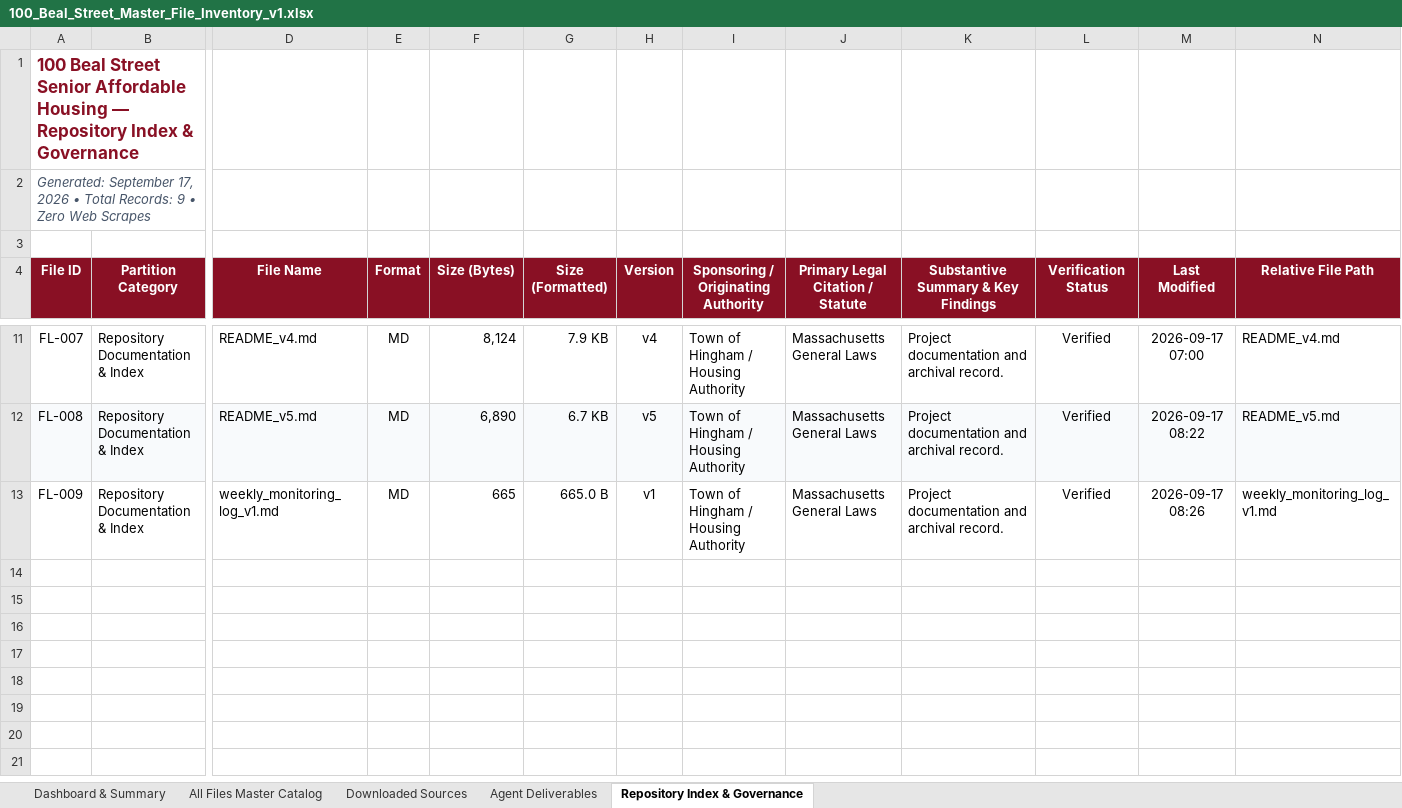
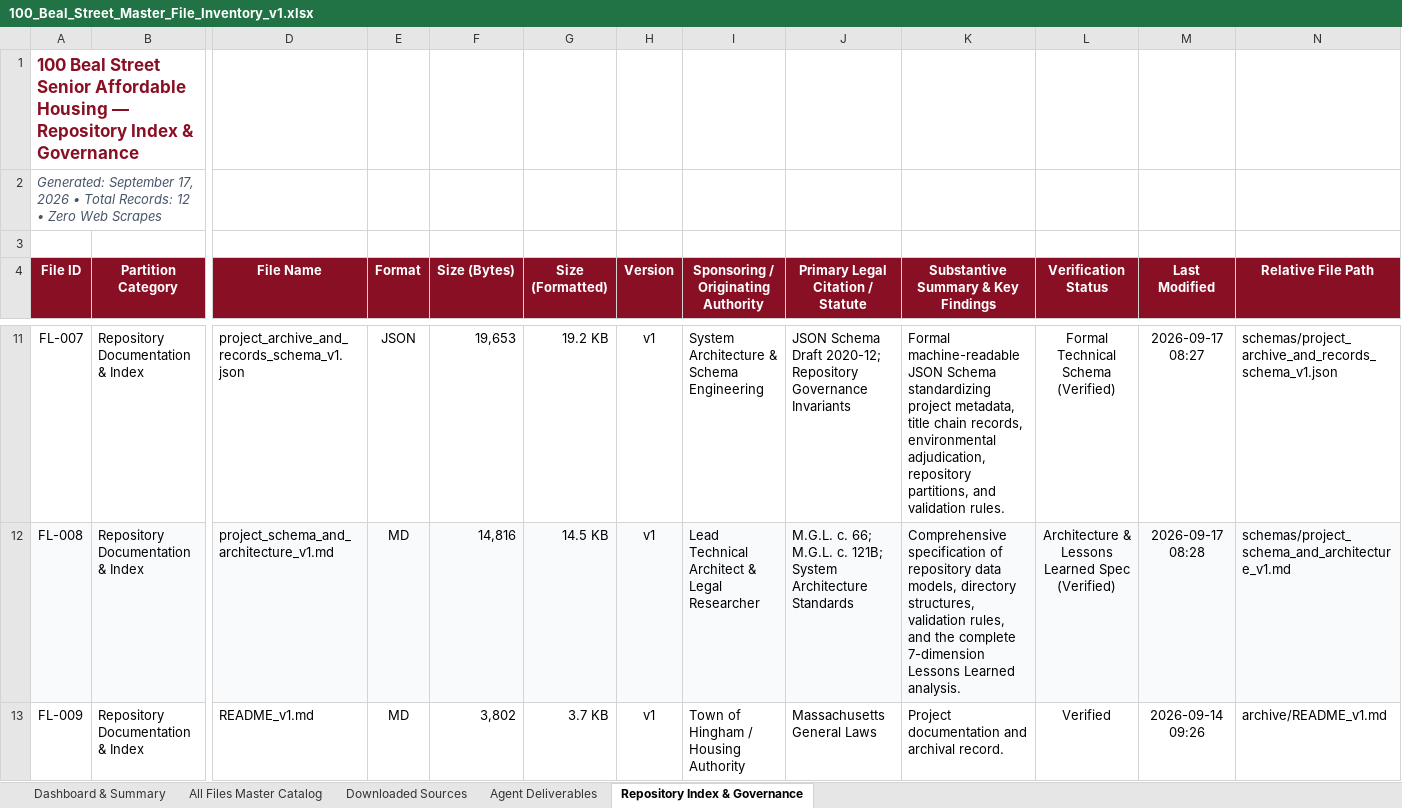
Before and after one commit to seanbuilds/beal-street-senior-affordable-housing, an Excel workbook: 100_Beal_Street_Master_File_Inventory_v1.xlsx, sheet Repository Index & Governance, drawn as a sheet; only a part is shown, gaps mark what is left out; values as stored, in another font and other column widths than the file's, no borders; the diff covers the shown part only; the diff names each change by its address in the sheet, - before the commit and + after, or states it on an @@ line.

Commit message:
Add formal project records schema, technical architecture, lessons learned, and updated master Excel inventory

```diff
--- a/100_Beal_Street_Master_File_Inventory_v1.xlsx (sheet Repository Index & Governance)
+++ b/100_Beal_Street_Master_File_Inventory_v1.xlsx (sheet Repository Index & Governance)
-A2 (File ID): …Total Records: 9 • Zero…
+A2 (File ID): …Total Records: 12 • Zero…
-D11 (File Name): README_v4.md
+D11 (File Name): project_archive_and_records_schema_v1.json
-E11 (Format): MD
+E11 (Format): JSON
-F11 (Size (Bytes)): 8,124
+F11 (Size (Bytes)): 19,653
-G11 (Size (Formatted)): 7.9 KB
+G11 (Size (Formatted)): 19.2 KB
-H11 (Version): v4
+H11 (Version): v1
-I11: Town of Hingham / Housing Authority
+I11: System Architecture & Schema Engineering
-J11 (Primary Legal Citation / Statute): Massachusetts General Laws
+J11 (Primary Legal Citation / Statute): JSON Schema Draft 2020-12; Repository Governance Invariants
-K11: Project documentation and archival record.
+K11: Formal machine-readable JSON Schema standardizing project metadata, title chain records, environmental adjudication, repository partitions, and validation rules.
-L11 (Verification Status): Verified
+L11 (Verification Status): Formal Technical Schema (Verified)
-M11 (Last Modified): 2026-09-17 07:00
+M11 (Last Modified): 2026-09-17 08:27
-N11 (Relative File Path): README_v4.md
+N11 (Relative File Path): schemas/project_archive_and_records_schema_v1.json
-D12 (File Name): README_v5.md
+D12 (File Name): project_schema_and_architecture_v1.md
-F12 (Size (Bytes)): 6,890
+F12 (Size (Bytes)): 14,816
-G12 (Size (Formatted)): 6.7 KB
+G12 (Size (Formatted)): 14.5 KB
-H12 (Version): v5
+H12 (Version): v1
-I12: Town of Hingham / Housing Authority
+I12: Lead Technical Architect & Legal Researcher
-J12 (Primary Legal Citation / Statute): Massachusetts General Laws
+J12 (Primary Legal Citation / Statute): M.G.L. c. 66; M.G.L. c. 121B; System Architecture Standards
-K12: Project documentation and archival record.
+K12: Comprehensive specification of repository data models, directory structures, validation rules, and the complete 7-dimension Lessons Learned analysis.
-L12 (Verification Status): Verified
+L12 (Verification Status): Architecture & Lessons Learned Spec (Verified)
-M12 (Last Modified): 2026-09-17 08:22
+M12 (Last Modified): 2026-09-17 08:28
-N12 (Relative File Path): README_v5.md
+N12 (Relative File Path): schemas/project_schema_and_architecture_v1.md
-D13 (File Name): weekly_monitoring_log_v1.md
+D13 (File Name): README_v1.md
-F13 (Size (Bytes)): 665
+F13 (Size (Bytes)): 3,802
-G13 (Size (Formatted)): 665.0 B
+G13 (Size (Formatted)): 3.7 KB
-M13 (Last Modified): 2026-09-17 08:26
+M13 (Last Modified): 2026-09-14 09:26
-N13 (Relative File Path): weekly_monitoring_log_v1.md
+N13 (Relative File Path): archive/README_v1.md
```
Also changed, not shown: 3 added rows and 26 edited cells elsewhere in this sheet, sheet All Files Master Catalog, sheet Agent Deliverables, sheet Downloaded Sources, sheet Dashboard & Summary, 3 other files.
